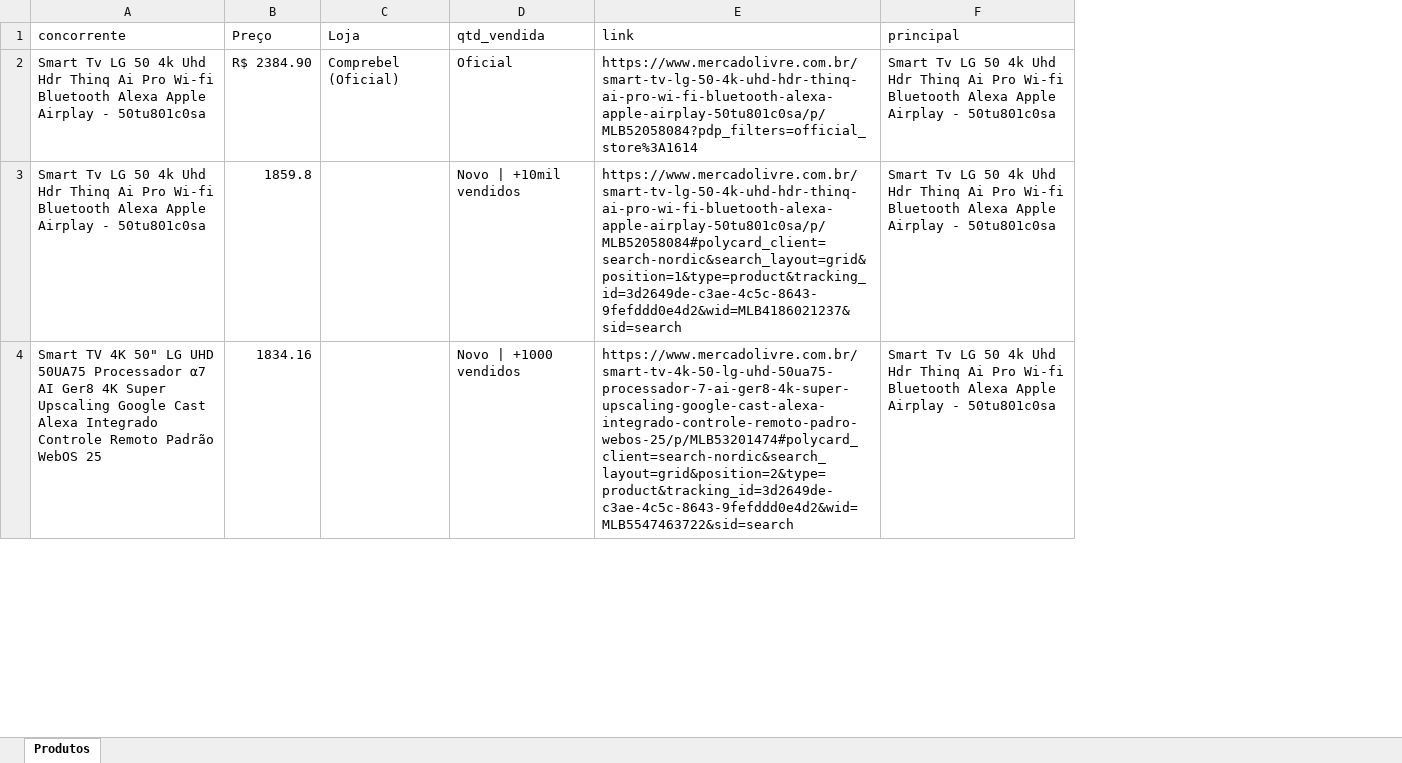
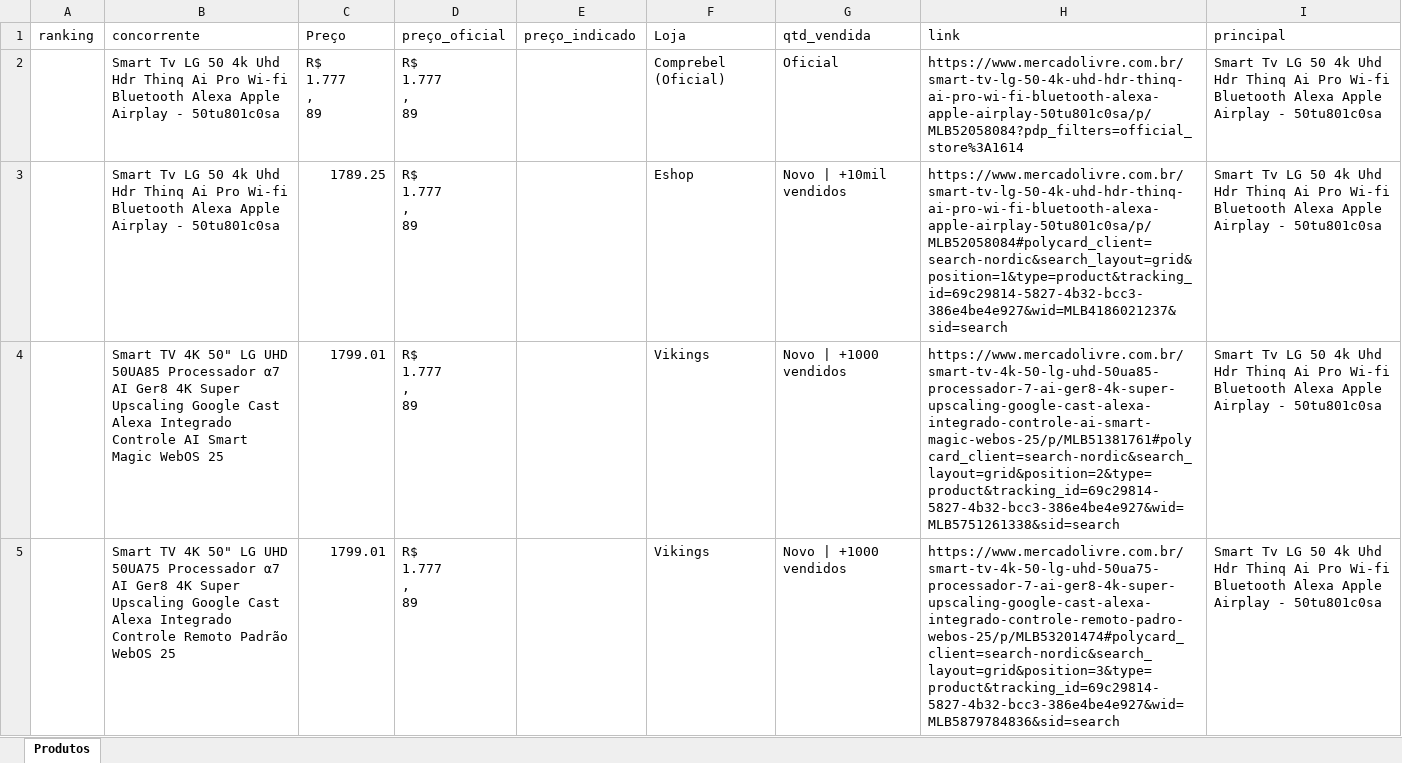
Before and after one commit to Camillamonteiros/big_data, an Excel workbook: output/dados.xlsx, sheet Produtos, drawn as a sheet; only a part is shown; values as stored, in another font and other column widths than the file's, no borders; addresses are those after the commit; ↵ is a line break in a cell; the diff covers the shown part only; the diff names each change by its address in the sheet, - before the commit and + after, or states it on an @@ line.

```diff
--- a/output/dados.xlsx (sheet Produtos)
+++ b/output/dados.xlsx (sheet Produtos)
+column A (ranking), empty
+column D (preço_oficial), rows 2-3: R$ ↵ 1.777 ↵ , ↵ 89 | R$ ↵ 1.777 ↵ , ↵ 89; row 5: R$ ↵ 1.777 ↵ , ↵ 89
+column E (preço_indicado), empty
-C2 (Preço): R$ 2384.90
+C2 (Preço): R$ ↵ 1.777 ↵ , ↵ 89
-C3 (Preço): 1859.8
+C3 (Preço): 1789.25
-F3 (Loja): (empty)
+F3 (Loja): Eshop
-H3 (link): https://www.mercadolivre.com.br/smart-tv-lg-50-4k-uhd-hdr-thinq-ai-pro-wi-fi-bluetooth-alexa-apple-airplay-50tu801c0sa/p/MLB52058084#polycard_client=search-nordic&search_layout=grid&position=1&type=product&tracking_id=3d2649de-c3ae-4c5c-8643-9fefddd0e4d2&wid=MLB4186021237&sid=search
+H3 (link): https://www.mercadolivre.com.br/smart-tv-lg-50-4k-uhd-hdr-thinq-ai-pro-wi-fi-bluetooth-alexa-apple-airplay-50tu801c0sa/p/MLB52058084#polycard_client=search-nordic&search_layout=grid&position=1&type=product&tracking_id=69c29814-5827-4b32-bcc3-386e4be4e927&wid=MLB4186021237&sid=search
+row 4:  | Smart TV 4K 50" LG UHD 50UA85 Processador α7 AI Ger8 4K Super Upscaling Google Cast Alexa Integrado Controle AI Smart Magic WebOS 25 | 1799.01 | R$ ↵ 1.777 ↵ , ↵ 89 |  | Vikings | Novo | +1000 vendidos | https://www.mercadolivre.com.br/smart-tv-4k-50-lg-uhd-50ua85-processador-7-ai-ger8-4k-super-upscaling-google-cast-alexa-integrado-controle-ai-smart-magic-webos-25/p/MLB51381761#polycard_client=search-nordic&search_layout=grid&position=2&type=product&tracking_id=69c29814-5827-4b32-bcc3-386e4be4e927&wid=MLB5751261338&sid=search | Smart Tv LG 50 4k Uhd Hdr Thinq Ai Pro Wi-fi Bluetooth Alexa Apple Airplay - 50tu801c0sa
-C5 (Preço): 1834.16
+C5 (Preço): 1799.01
-F5 (Loja): (empty)
+F5 (Loja): Vikings
-H5 (link): https://www.mercadolivre.com.br/smart-tv-4k-50-lg-uhd-50ua75-processador-7-ai-ger8-4k-super-upscaling-google-cast-alexa-integrado-controle-remoto-padro-webos-25/p/MLB53201474#polycard_client=search-nordic&search_layout=grid&position=2&type=product&tracking_id=3d2649de-c3ae-4c5c-8643-9fefddd0e4d2&wid=MLB5547463722&sid=search
+H5 (link): https://www.mercadolivre.com.br/smart-tv-4k-50-lg-uhd-50ua75-processador-7-ai-ger8-4k-super-upscaling-google-cast-alexa-integrado-controle-remoto-padro-webos-25/p/MLB53201474#polycard_client=search-nordic&search_layout=grid&position=3&type=product&tracking_id=69c29814-5827-4b32-bcc3-386e4be4e927&wid=MLB5879784836&sid=search
```
Also changed, not shown: 19 added rows, 10 removed rows and 26 edited cells elsewhere in this sheet, 6 other files.
